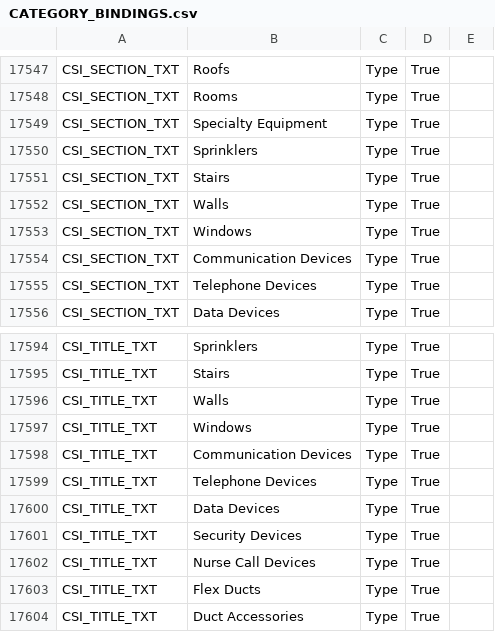
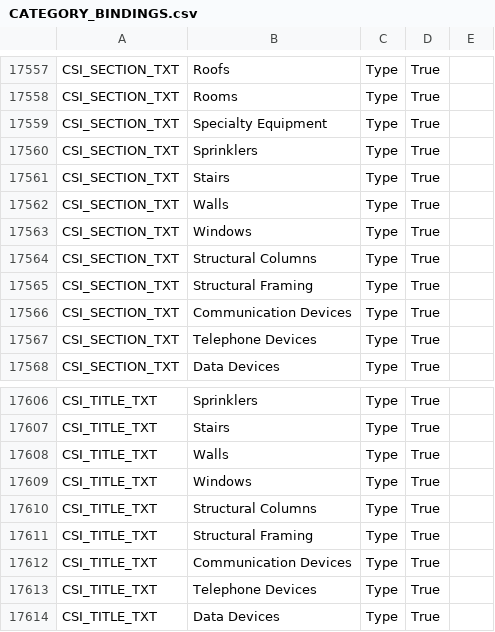
Before and after one commit to beckykyomugisha/STINGTOOLS, a CSV file: StingTools/Data/CATEGORY_BINDINGS.csv, drawn as a sheet; only a part is shown, gaps mark what is left out; the shorter side is filled out with more unchanged rows; the diff covers the shown part only; the diff names each change by its address in the sheet, - before the commit and + after, or states it on an @@ line.

```diff
--- a/StingTools/Data/CATEGORY_BINDINGS.csv
+++ b/StingTools/Data/CATEGORY_BINDINGS.csv
+row 17564: CSI_SECTION_TXT | Structural Columns | Type | True
+row 17565: CSI_SECTION_TXT | Structural Framing | Type | True
+row 17610: CSI_TITLE_TXT | Structural Columns | Type | True
+row 17611: CSI_TITLE_TXT | Structural Framing | Type | True
```
Also changed, not shown: 10 added rows elsewhere in this file, StingTools/Data/STING_UNICLASS_MAP.csv.
